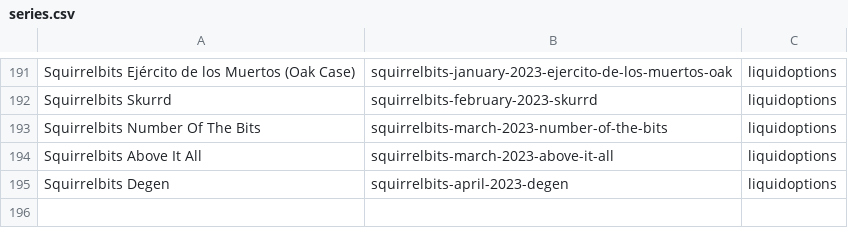
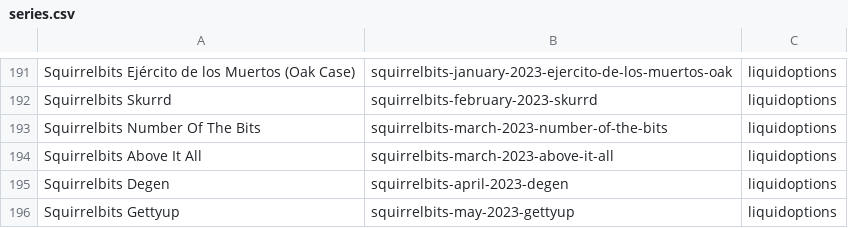
Before and after one commit to RaghavSood/collectibles, a CSV file: storage/sqlite/migrations/seeds/series.csv, drawn as a sheet; only a part is shown, gaps mark what is left out.

Commit message:
seeds: squirrelbits 2023 gettyup

```diff
--- a/storage/sqlite/migrations/seeds/series.csv
+++ b/storage/sqlite/migrations/seeds/series.csv
@@ -195 +195,2 @@ Squirrelbits Above It All,squirrelbits-march-2023-above-it-all,liquidoptions
 Squirrelbits Degen,squirrelbits-april-2023-degen,liquidoptions
+Squirrelbits Gettyup,squirrelbits-may-2023-gettyup,liquidoptions
```
